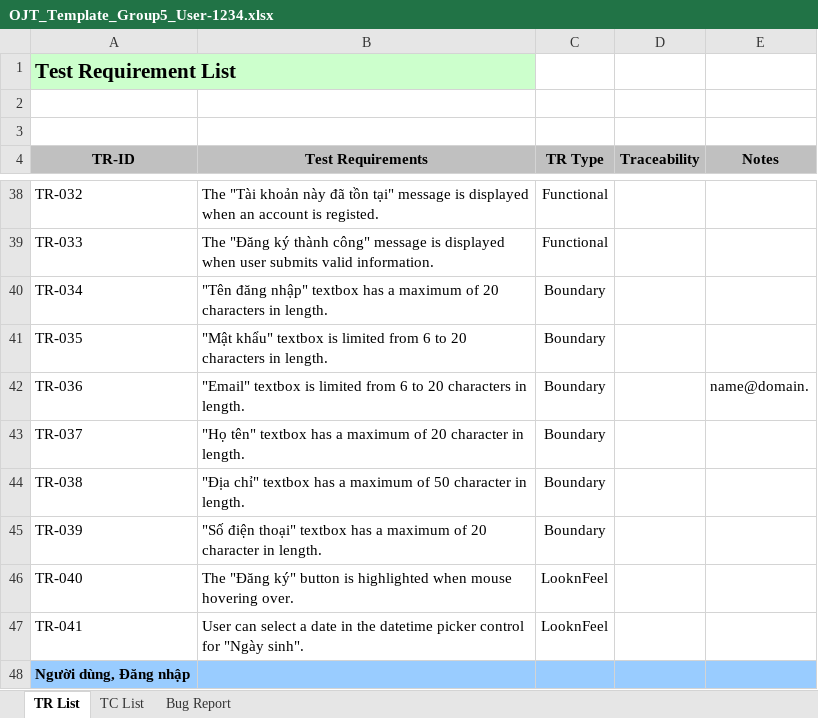
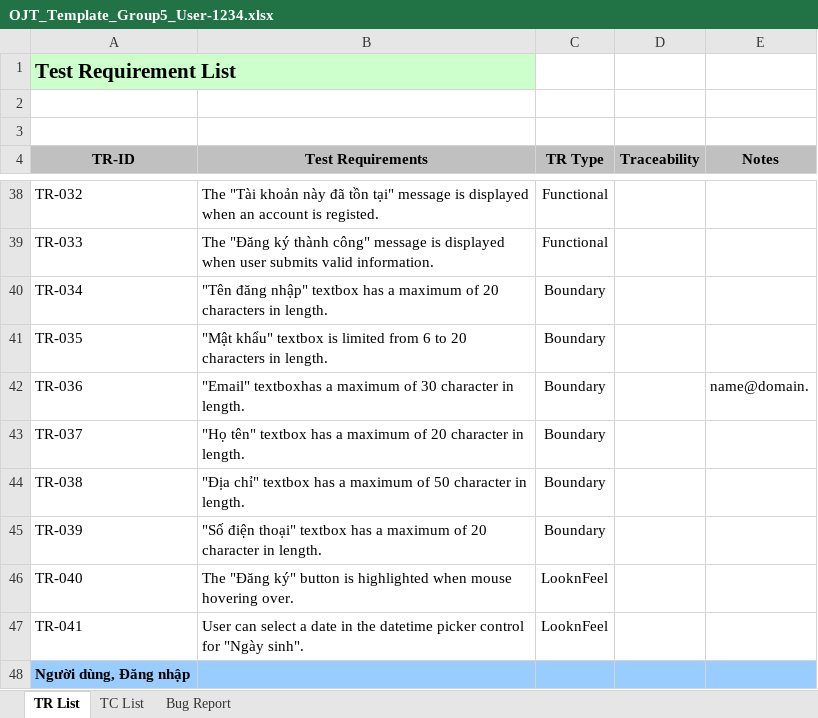
Before and after one commit to dtdungm/cusctester1, an Excel workbook: template-dung/OJT_Template_Group5_User-1234.xlsx, sheet TR List, drawn as a sheet; only a part is shown, gaps mark what is left out; values as stored, in another font and other column widths than the file's, no borders; the diff covers the shown part only; the diff names each change by its address in the sheet, - before the commit and + after, or states it on an @@ line.

```diff
--- a/template-dung/OJT_Template_Group5_User-1234.xlsx (sheet TR List)
+++ b/template-dung/OJT_Template_Group5_User-1234.xlsx (sheet TR List)
-B42 (Test Requirements): "Email" textbox is limited from 6 to 20 characters in length.
+B42 (Test Requirements): "Email" textboxhas a maximum of 30 character in length.
```
Also changed, not shown: 13 edited cells elsewhere in this sheet.
